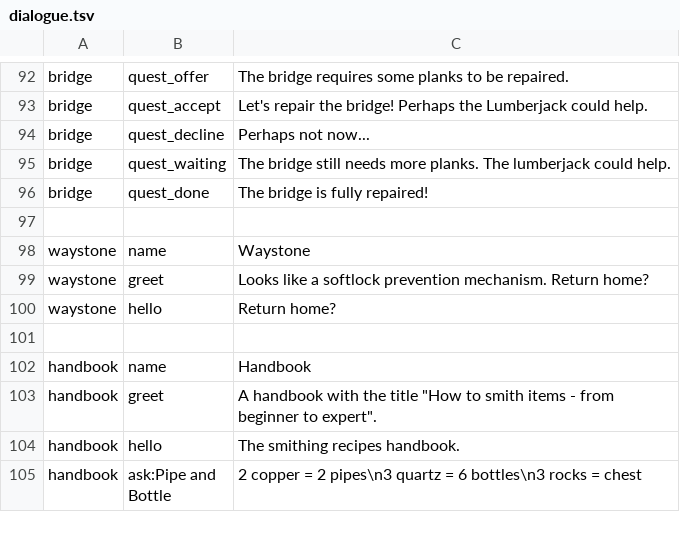
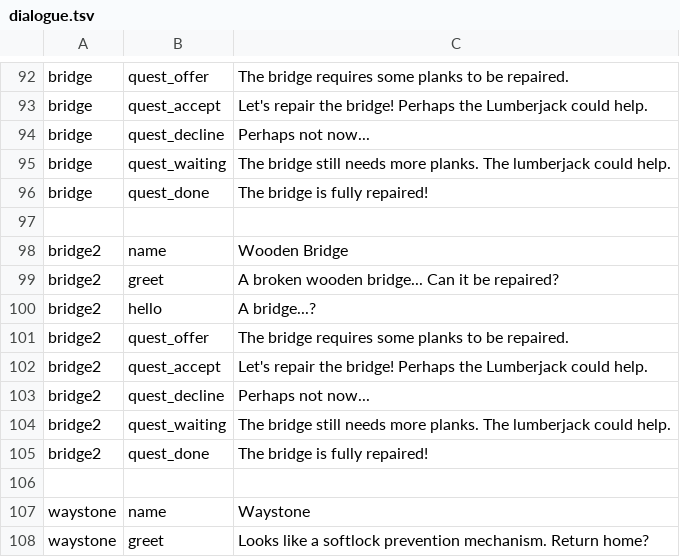
Before and after one commit to ryanlee-711/Dinosaur-Potion-Factory, a TSV file: dist/data/dialogue.tsv, drawn as a sheet; only a part is shown, gaps mark what is left out; the shorter side is filled out with more unchanged rows; the diff names each change by its address in the sheet, - before the commit and + after, or states it on an @@ line.

Commit message:
Autosave, and higher bridge

```diff
--- a/dist/data/dialogue.tsv
+++ b/dist/data/dialogue.tsv
+row 98: bridge2 | name | Wooden Bridge
+row 99: bridge2 | greet | A broken wooden bridge... Can it be repaired?
+row 100: bridge2 | hello | A bridge...?
+row 101: bridge2 | quest_offer | The bridge requires some planks to be repaired.
+row 102: bridge2 | quest_accept | Let's repair the bridge! Perhaps the Lumberjack could help.
+row 103: bridge2 | quest_decline | Perhaps not now...
+row 104: bridge2 | quest_waiting | The bridge still needs more planks. The lumberjack could help.
+row 105: bridge2 | quest_done | The bridge is fully repaired!
+row 106: (empty)
```
Also changed, not shown: dist/data/items.tsv, 7 other files.
